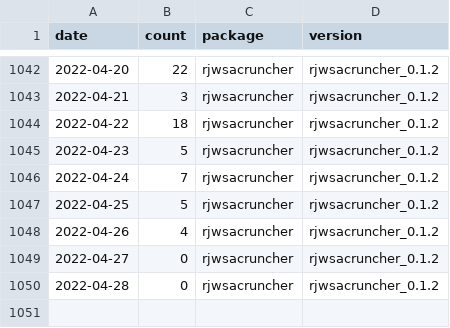
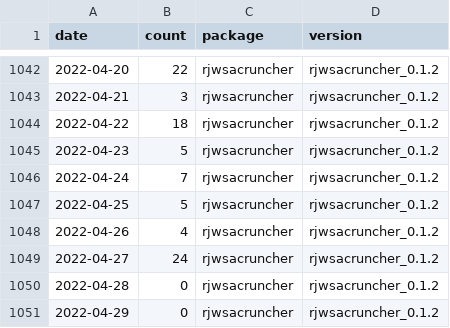
Before and after one commit to AQLT/rjd_downloads, a CSV file: data/full_table/rjwsacruncher.csv, drawn as a sheet; only a part is shown, gaps mark what is left out.

```diff
--- a/data/full_table/rjwsacruncher.csv
+++ b/data/full_table/rjwsacruncher.csv
@@ -1048,3 +1048,4 @@
 2022-04-26,4,"rjwsacruncher","rjwsacruncher_0.1.2"
-2022-04-27,0,"rjwsacruncher","rjwsacruncher_0.1.2"
+2022-04-27,24,"rjwsacruncher","rjwsacruncher_0.1.2"
 2022-04-28,0,"rjwsacruncher","rjwsacruncher_0.1.2"
+2022-04-29,0,"rjwsacruncher","rjwsacruncher_0.1.2"
```
Also changed, not shown: data/full_table/RJDemetra.csv, data/full_table/ggdemetra.csv, 7 other files.
